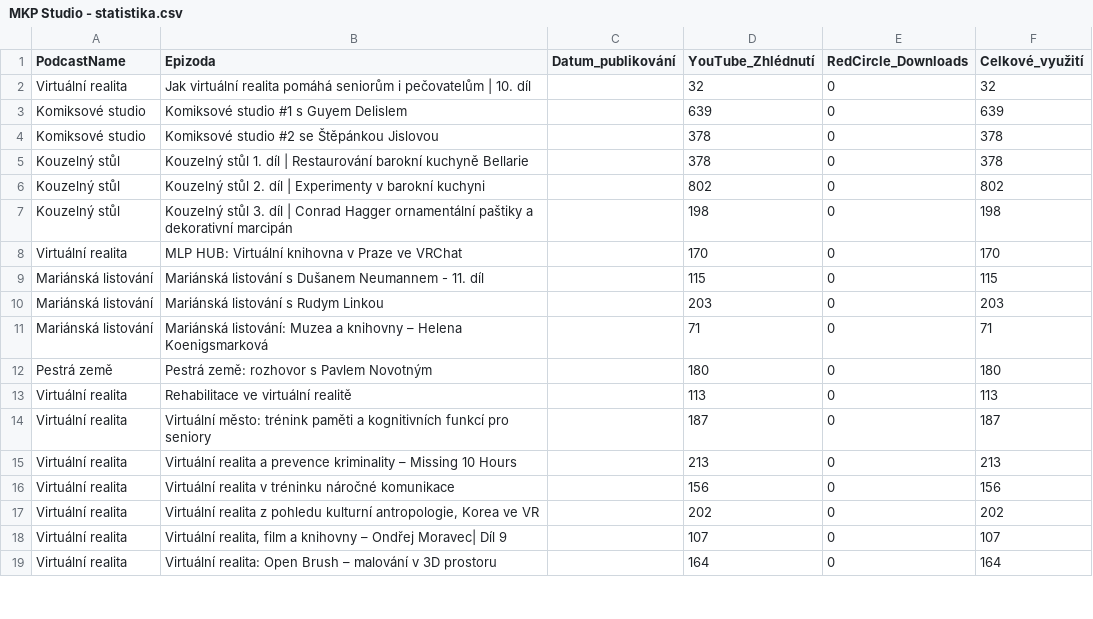
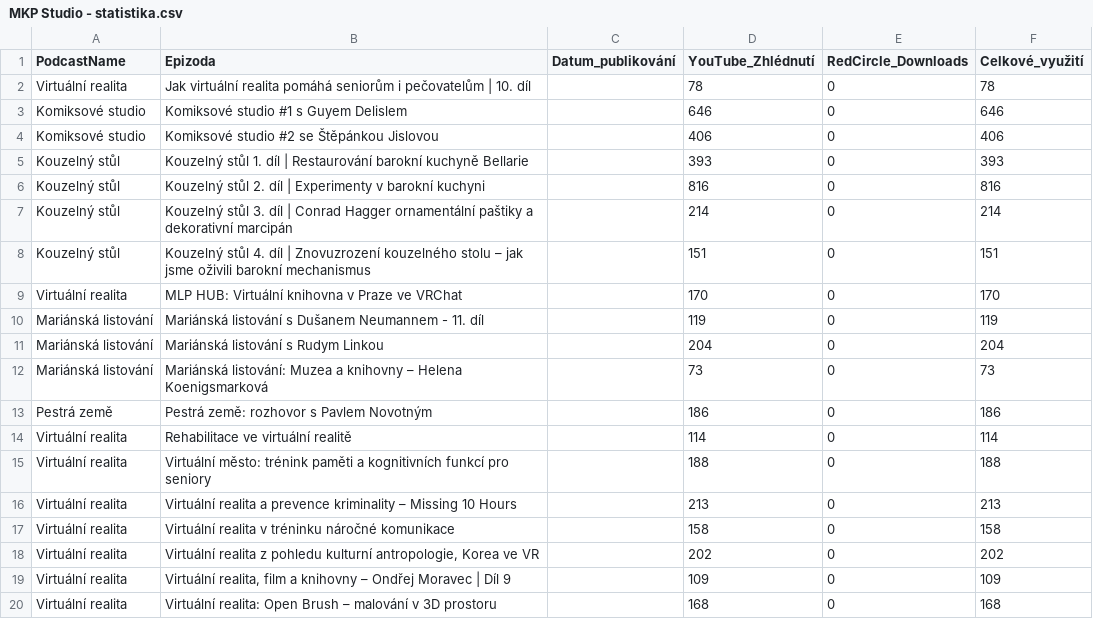
Before and after one commit to vojtisev/Studio, a CSV file: data/MKP Studio - statistika.csv, drawn as a sheet; only a part is shown; the diff covers the shown part only.

```diff
--- a/data/MKP Studio - statistika.csv
+++ b/data/MKP Studio - statistika.csv
@@ -1,19 +1,20 @@
 PodcastName,Epizoda,Datum_publikování,YouTube_Zhlédnutí,RedCircle_Downloads,Celkové_využití
-Virtuální realita,Jak virtuální realita pomáhá seniorům i pečovatelům | 10. díl,,32,0,32
-Komiksové studio,Komiksové studio #1 s Guyem Delislem,,639,0,639
-Komiksové studio,Komiksové studio #2  se Štěpánkou Jislovou,,378,0,378
-Kouzelný stůl,Kouzelný stůl 1. díl | Restaurování barokní kuchyně Bellarie,,378,0,378
-Kouzelný stůl,Kouzelný stůl 2. díl | Experimenty v barokní kuchyni,,802,0,802
-Kouzelný stůl,Kouzelný stůl 3. díl | Conrad Hagger ornamentální paštiky a dekorativní marcipán,,198,0,198
+Virtuální realita,Jak virtuální realita pomáhá seniorům i pečovatelům | 10. díl,,78,0,78
+Komiksové studio,Komiksové studio #1 s Guyem Delislem,,646,0,646
+Komiksové studio,Komiksové studio #2  se Štěpánkou Jislovou,,406,0,406
+Kouzelný stůl,Kouzelný stůl 1. díl | Restaurování barokní kuchyně Bellarie,,393,0,393
+Kouzelný stůl,Kouzelný stůl 2. díl | Experimenty v barokní kuchyni,,816,0,816
+Kouzelný stůl,Kouzelný stůl 3. díl | Conrad Hagger ornamentální paštiky a dekorativní marcipán,,214,0,214
+Kouzelný stůl,Kouzelný stůl 4. díl | Znovuzrození kouzelného stolu – jak jsme oživili barokní mechanismus,,151,0,151
 Virtuální realita,MLP HUB: Virtuální knihovna v Praze ve VRChat,,170,0,170
-Mariánská listování,Mariánská listování  s Dušanem Neumannem - 11. díl,,115,0,115
-Mariánská listování,Mariánská listování s Rudym Linkou,,203,0,203
-Mariánská listování,Mariánská listování: Muzea a knihovny – Helena Koenigsmarková,,71,0,71
-Pestrá země,Pestrá země: rozhovor s Pavlem Novotným,,180,0,180
-Virtuální realita,Rehabilitace ve virtuální realitě,,113,0,113
-Virtuální realita,Virtuální město: trénink paměti a kognitivních funkcí pro seniory,,187,0,187
+Mariánská listování,Mariánská listování  s Dušanem Neumannem - 11. díl,,119,0,119
+Mariánská listování,Mariánská listování s Rudym Linkou,,204,0,204
+Mariánská listování,Mariánská listování: Muzea a knihovny – Helena Koenigsmarková,,73,0,73
+Pestrá země,Pestrá země: rozhovor s Pavlem Novotným,,186,0,186
+Virtuální realita,Rehabilitace ve virtuální realitě,,114,0,114
+Virtuální realita,Virtuální město: trénink paměti a kognitivních funkcí pro seniory,,188,0,188
 Virtuální realita,Virtuální realita a prevence kriminality – Missing 10 Hours,,213,0,213
-Virtuální realita,Virtuální realita v tréninku náročné komunikace,,156,0,156
+Virtuální realita,Virtuální realita v tréninku náročné komunikace,,158,0,158
 Virtuální realita,"Virtuální realita z pohledu kulturní antropologie, Korea ve VR",,202,0,202
-Virtuální realita,"Virtuální realita, film a knihovny – Ondřej Moravec| Díl 9",,107,0,107
-Virtuální realita,Virtuální realita: Open Brush – malování v 3D prostoru,,164,0,164
+Virtuální realita,"Virtuální realita, film a knihovny – Ondřej Moravec | Díl 9",,109,0,109
+Virtuální realita,Virtuální realita: Open Brush – malování v 3D prostoru,,168,0,168
```
Also changed, not shown: 1 added row and 142 edited cells elsewhere in this file, 10 other files.
